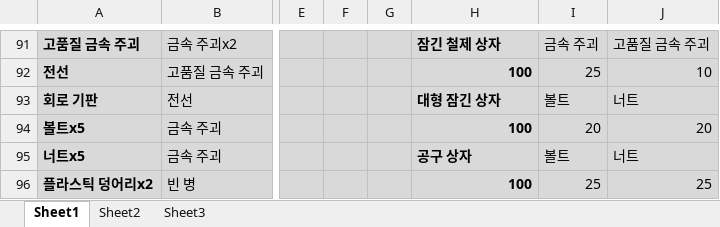
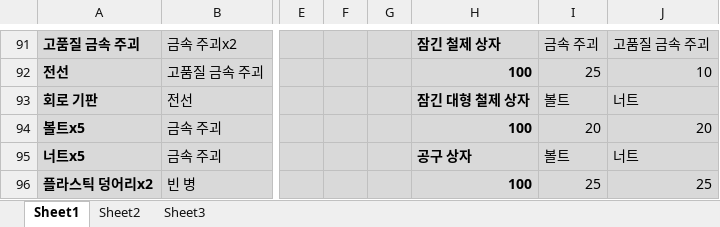
Before and after one commit to ABER1047/Distress-diary-Remake, an Excel workbook: Distress diary/item_info.xlsx, sheet Sheet1, drawn as a sheet; only a part is shown, gaps mark what is left out; values as stored, in another font and other column widths than the file's, no borders; the diff names each change by its address in the sheet, - before the commit and + after, or states it on an @@ line.

```diff
--- a/Distress diary/item_info.xlsx (sheet Sheet1)
+++ b/Distress diary/item_info.xlsx (sheet Sheet1)
-H93: 대형 잠긴 상자
+H93: 잠긴 대형 철제 상자
```
Also changed, not shown: 2 other files.
